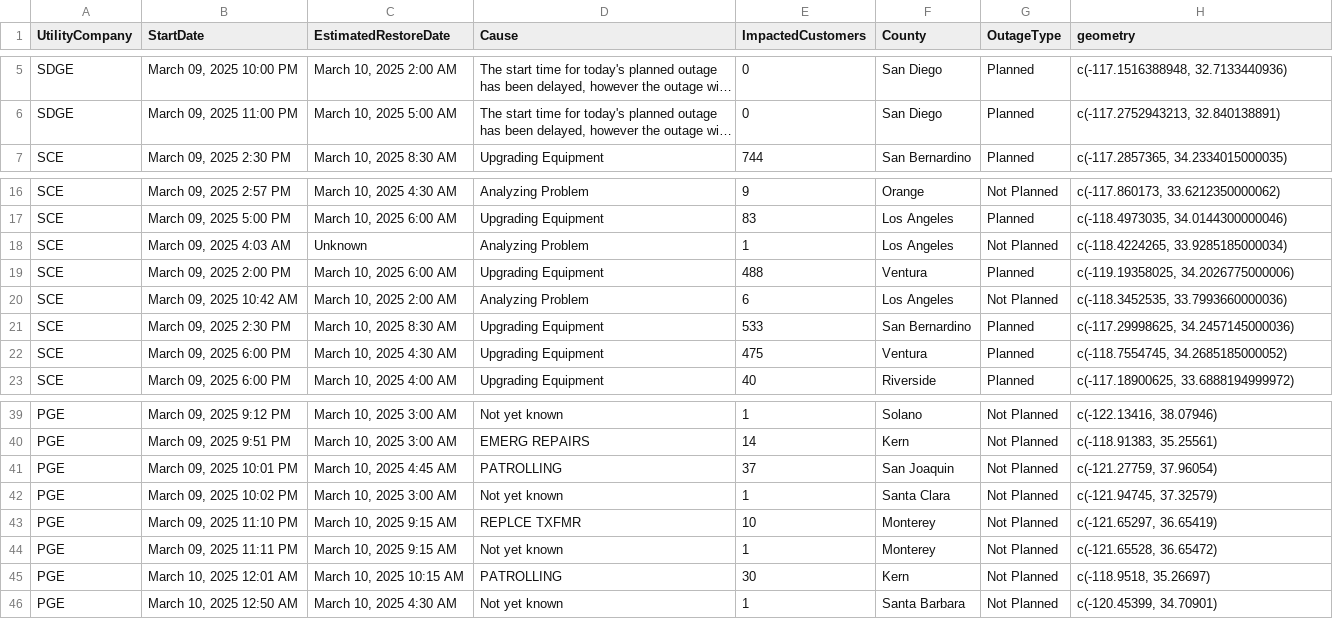
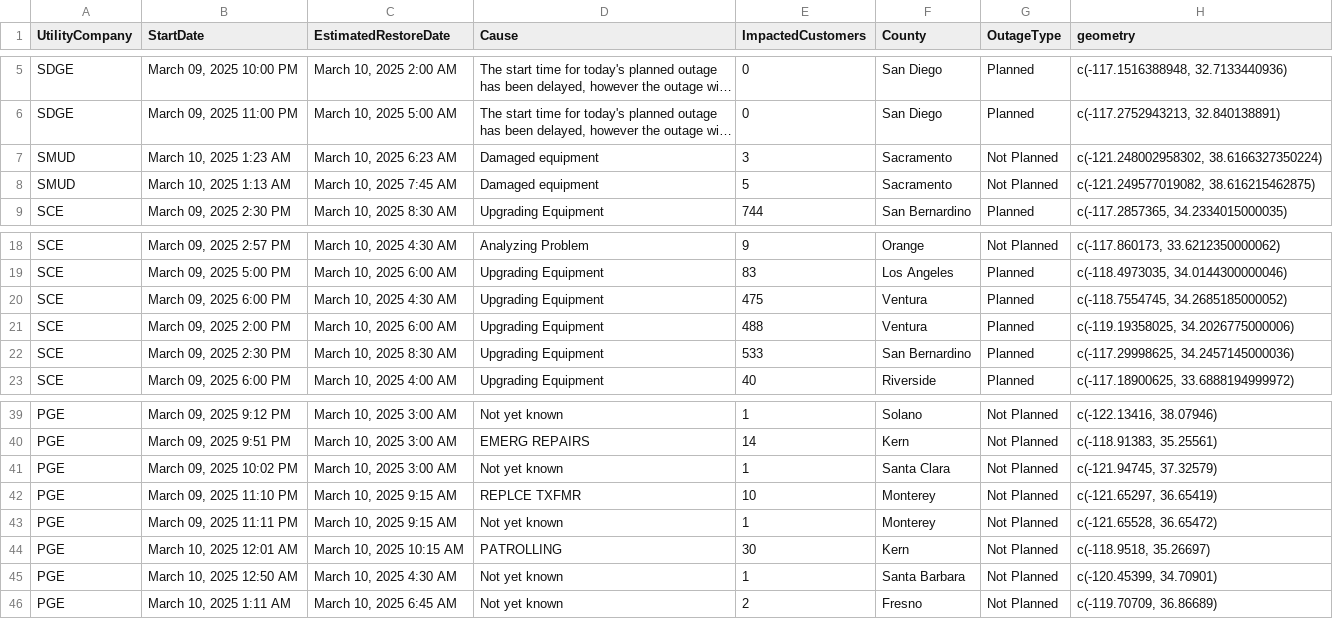
Before and after one commit to abcotvdata/power_outage_tracker, a CSV file: current_power_outages.csv, drawn as a sheet; only a part is shown, gaps mark what is left out; long unchanged cells end in …; removed rows and columns are numbered as before the commit, all else as after; the diff names each change by its address in the sheet, - before the commit and + after, or states it on an @@ line.

```diff
--- a/current_power_outages.csv
+++ b/current_power_outages.csv
+row 7: SMUD | March 10, 2025 1:23 AM | March 10, 2025 6:23 AM | Damaged equipment | 3 | Sacramento | Not Planned | c(-121.248002958302, 38.6166327350224)
+row 8: SMUD | March 10, 2025 1:13 AM | March 10, 2025 7:45 AM | Damaged equipment | 5 | Sacramento | Not Planned | c(-121.249577019082, 38.616215462875)
-B20 (StartDate): March 09, 2025 4:03 AM
+B20 (StartDate): March 09, 2025 6:00 PM
-C20 (EstimatedRestoreDate): Unknown
+C20 (EstimatedRestoreDate): March 10, 2025 4:30 AM
-D20 (Cause): Analyzing Problem
+D20 (Cause): Upgrading Equipment
-E20 (ImpactedCustomers): 1
+E20 (ImpactedCustomers): 475
-F20 (County): Los Angeles
+F20 (County): Ventura
-G20 (OutageType): Not Planned
+G20 (OutageType): Planned
-H20 (geometry): c(-118.4224265, 33.9285185000034)
+H20 (geometry): c(-118.7554745, 34.2685185000052)
-row 20: SCE | March 09, 2025 10:42 AM | March 10, 2025 2:00 AM | Analyzing Problem | 6 | Los Angeles | Not Planned | c(-118.3452535, 33.7993660000036)
-row 22: SCE | March 09, 2025 6:00 PM | March 10, 2025 4:30 AM | Upgrading Equipment | 475 | Ventura | Planned | c(-118.7554745, 34.2685185000052)
-row 41: PGE | March 09, 2025 10:01 PM | March 10, 2025 4:45 AM | PATROLLING | 37 | San Joaquin | Not Planned | c(-121.27759, 37.96054)
+row 46: PGE | March 10, 2025 1:11 AM | March 10, 2025 6:45 AM | Not yet known | 2 | Fresno | Not Planned | c(-119.70709, 36.86689)
```
Also changed, not shown: 5 other files.
